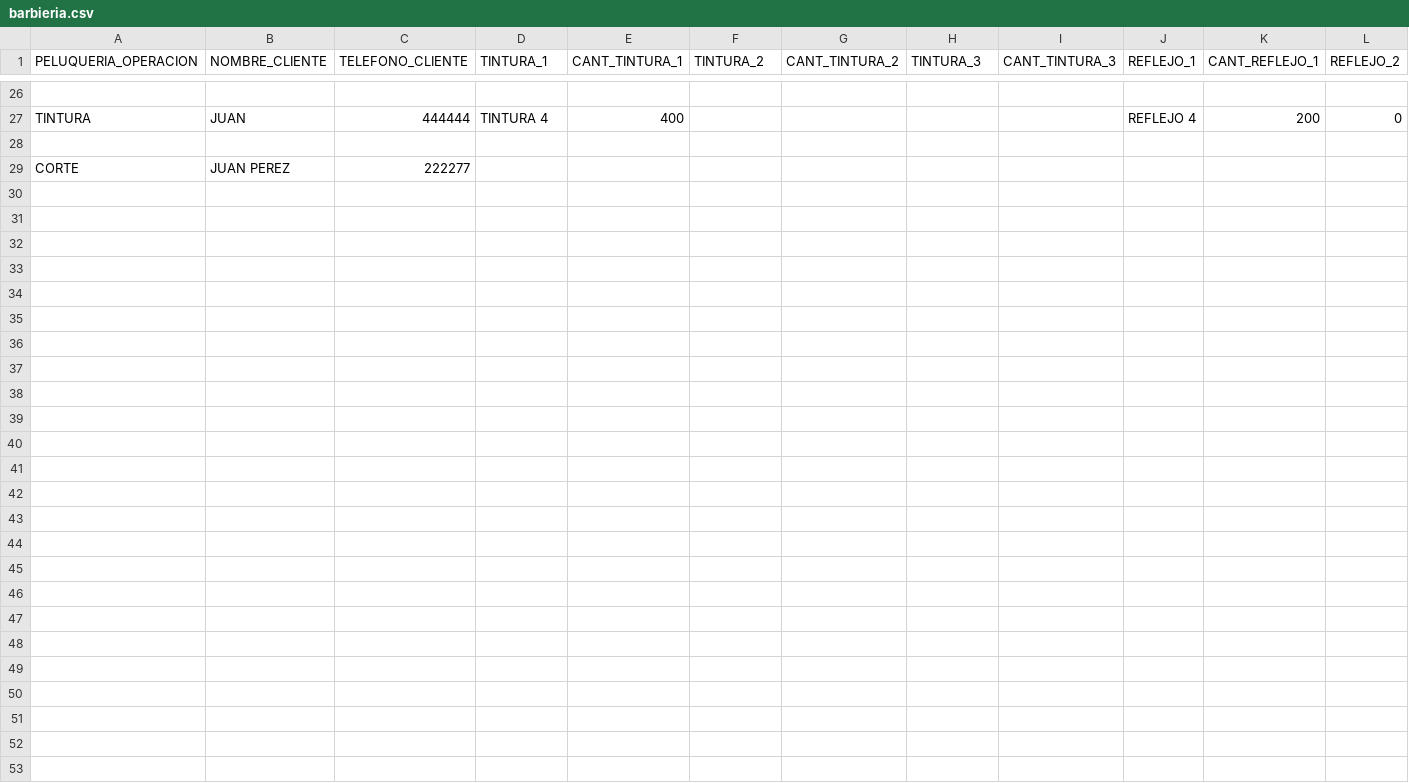
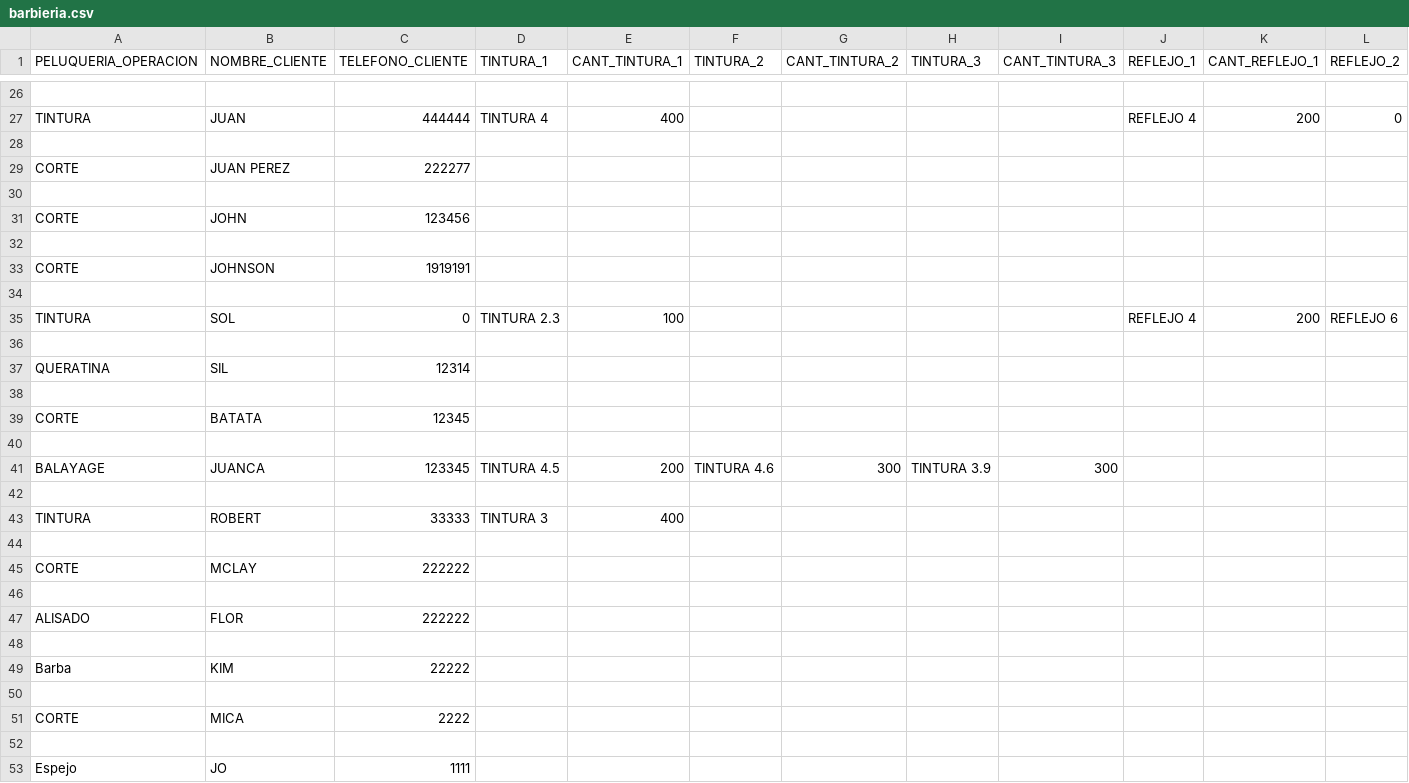
Before and after one commit to zekalarcon/proyecto_integrador, a CSV file: barbieria.csv, drawn as a sheet; only a part is shown, gaps mark what is left out; rows hold the shown columns only; the diff names each change by its address in the sheet, - before the commit and + after, or states it on an @@ line.

```diff
--- a/barbieria.csv
+++ b/barbieria.csv
+row 30: (empty)
+row 31: CORTE | JOHN | 123456
+row 32: (empty)
+row 33: CORTE | JOHNSON | 1919191
+row 34: (empty)
+row 35: TINTURA | SOL | 0 | TINTURA 2.3 | 100 |  |  |  |  | REFLEJO 4 | 200 | REFLEJO 6
+row 36: (empty)
+row 37: QUERATINA | SIL | 12314
+row 38: (empty)
+row 39: CORTE | BATATA | 12345
+row 40: (empty)
+row 41: BALAYAGE | JUANCA | 123345 | TINTURA 4.5 | 200 | TINTURA 4.6 | 300 | TINTURA 3.9 | 300
+row 42: (empty)
+row 43: TINTURA | ROBERT | 33333 | TINTURA 3 | 400
+row 44: (empty)
+row 45: CORTE | MCLAY | 222222
+row 46: (empty)
+row 47: ALISADO | FLOR | 222222
+row 48: (empty)
+row 49: Barba | KIM | 22222
+row 50: (empty)
+row 51: CORTE | MICA | 2222
+row 52: (empty)
+row 53: Espejo | JO | 1111
```
Also changed, not shown: 4 other files.
